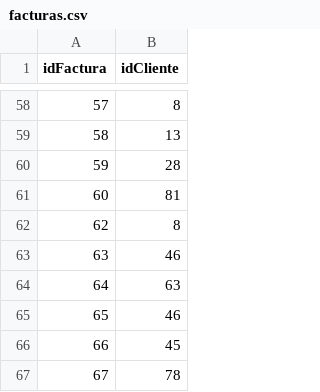
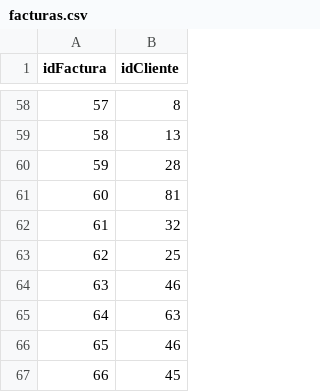
Before and after one commit to Jcambareri6/TrabajosArquitecturaWeb, a CSV file: src/main/resources/facturas.csv, drawn as a sheet; only a part is shown, gaps mark what is left out; the shorter side is filled out with more unchanged rows.

```diff
--- a/src/main/resources/facturas.csv
+++ b/src/main/resources/facturas.csv
@@ -61,3 +61,4 @@ idFactura,idCliente
 60,81
-62,8
+61,32
+62,25
 63,46
```
Also changed, not shown: src/main/resources/facturas-productos.csv, src/main/resources/productos.csv, 3 other files.
